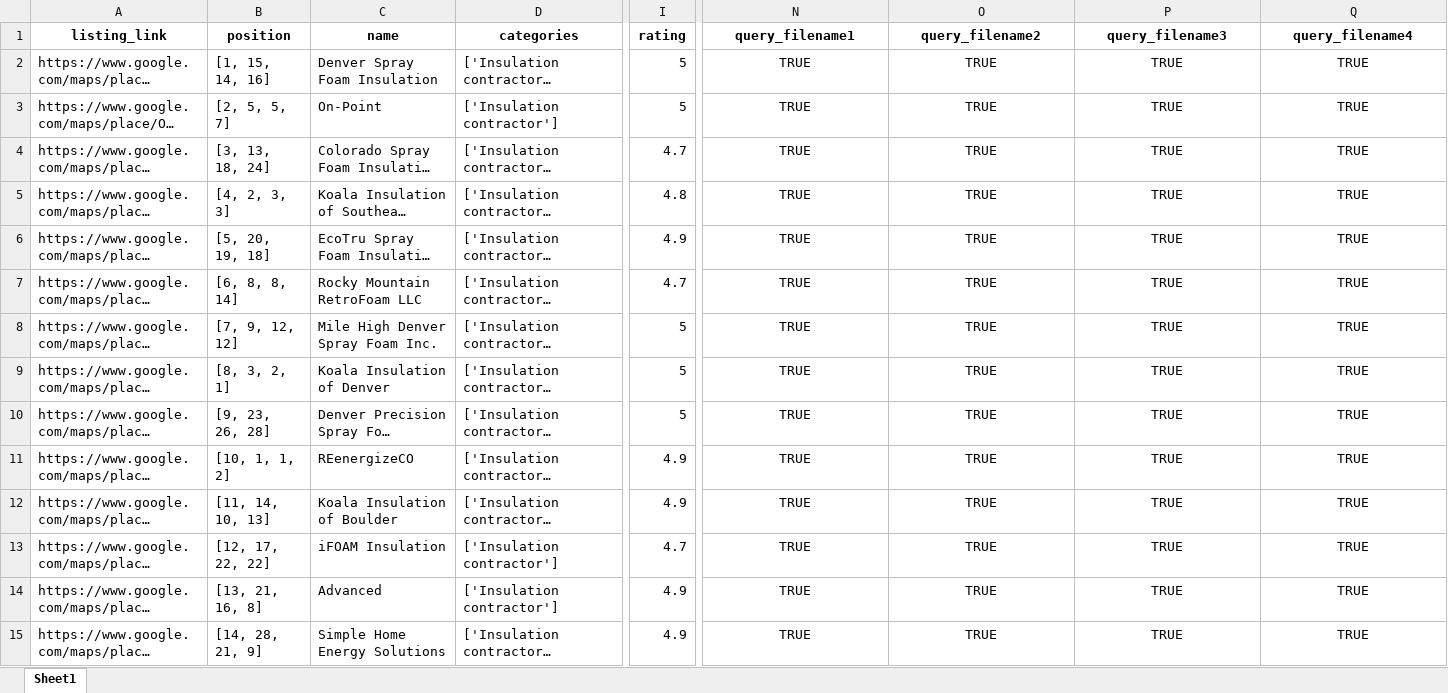
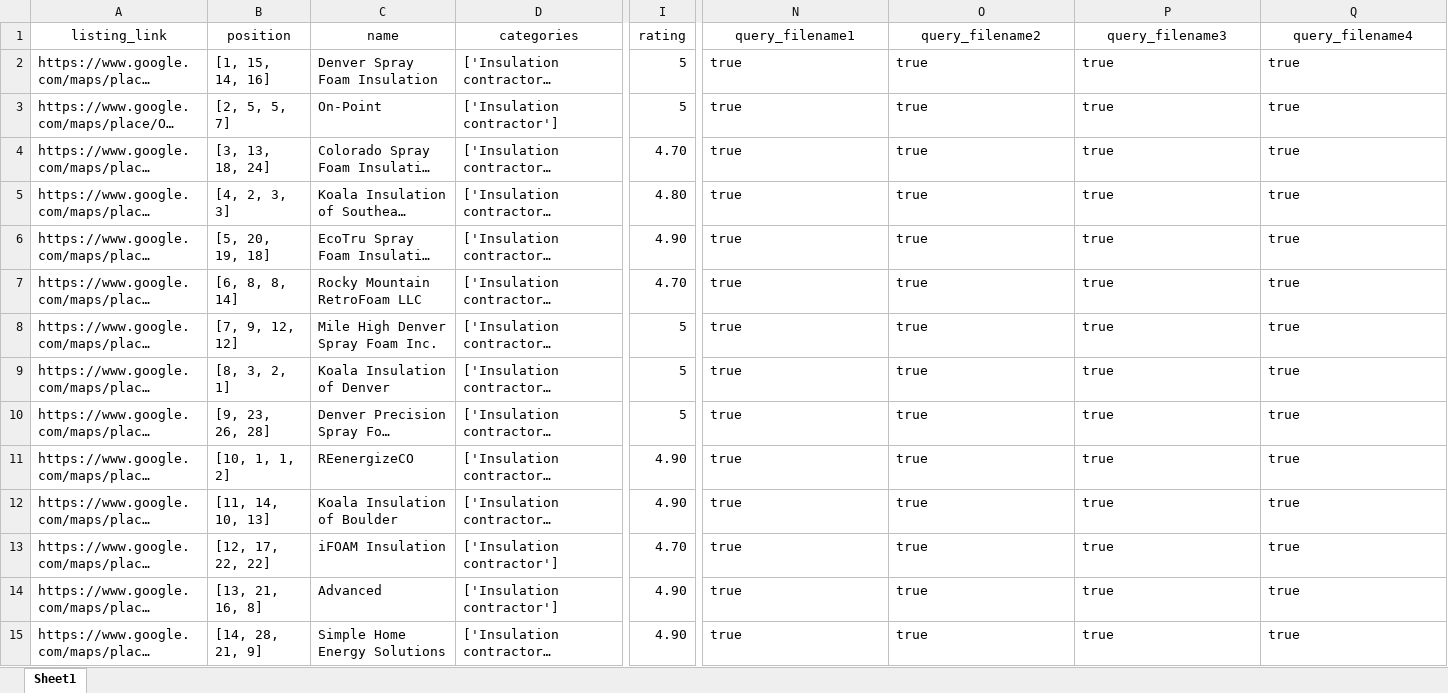
Before and after one commit to yarusl42/da-scraper, an Excel workbook: data/results/combined_4_fdfccb58af.xlsx, sheet Sheet1, drawn as a sheet; only a part is shown, gaps mark what is left out; long unchanged cells end in …; values as stored, in another font and other column widths than the file's, no borders; the diff covers the shown part only; the diff names each change by its address in the sheet, - before the commit and + after, or states it on an @@ line.

```diff
--- a/data/results/combined_4_fdfccb58af.xlsx (sheet Sheet1)
+++ b/data/results/combined_4_fdfccb58af.xlsx (sheet Sheet1)
-A1:Q1 bold: on
+A1:Q1 bold: off
-N2:N15 (query_filename1): TRUE
+N2:N15 (query_filename1): true
-N2:Q15 alignment: center
+N2:Q15 alignment: left
-O2:O15 (query_filename2): TRUE
+O2:O15 (query_filename2): true
-P2:P15 (query_filename3): TRUE
+P2:P15 (query_filename3): true
-Q2:Q15 (query_filename4): TRUE
+Q2:Q15 (query_filename4): true
-I4 (rating): 4.7
+I4 (rating): 4.70
-I5 (rating): 4.8
+I5 (rating): 4.80
-I6 (rating): 4.9
+I6 (rating): 4.90
-I7 (rating): 4.7
+I7 (rating): 4.70
-I11:I12 (rating): 4.9
+I11:I12 (rating): 4.90
-I13 (rating): 4.7
+I13 (rating): 4.70
-I14:I15 (rating): 4.9
+I14:I15 (rating): 4.90
```
Also changed, not shown: 466 edited cells and cell formats elsewhere in this sheet, data/results/combined_5_144674ce47.xlsx, 36 other files.
